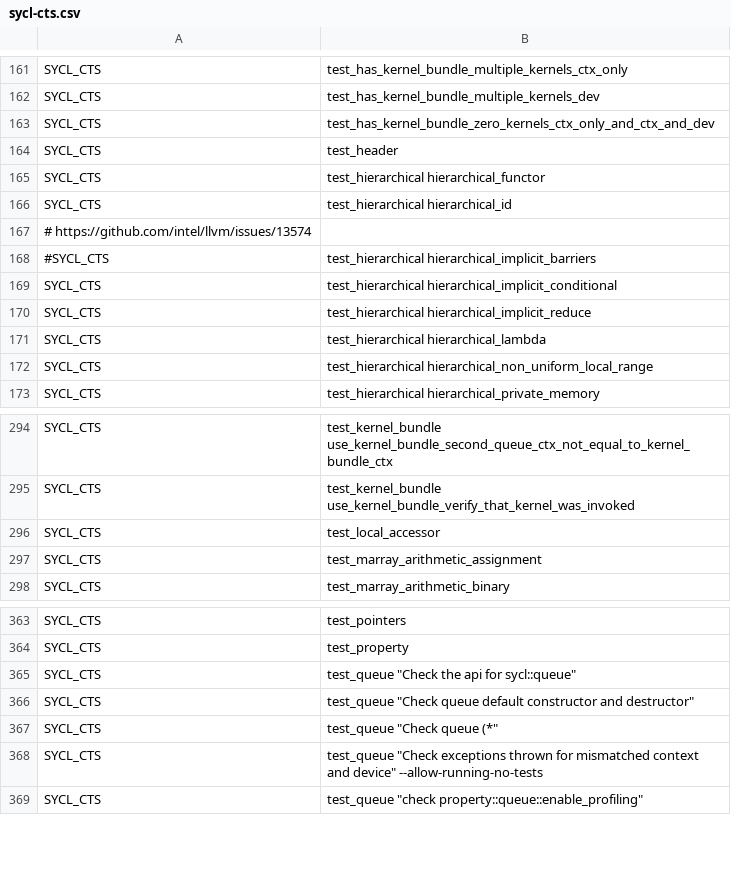
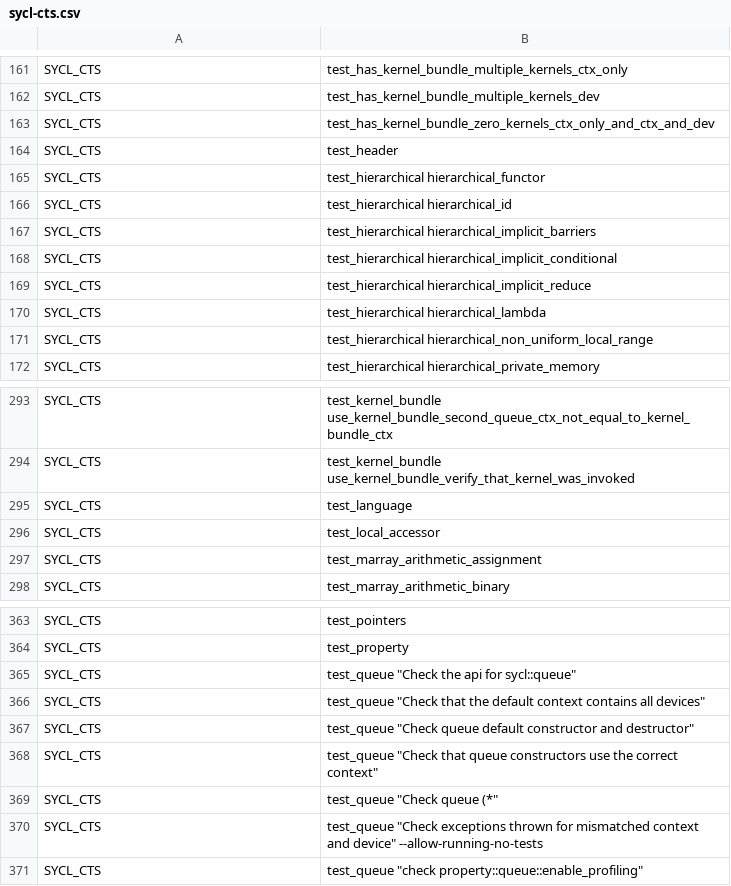
Before and after one commit to uxlfoundation/oneapi-construction-kit, a CSV file: scripts/testing/sycl-cts.csv (was .github/scripts/sycl-cts.csv), drawn as a sheet; only a part is shown, gaps mark what is left out.

Commit message:
Update sycl-cts.csv, move to a more general location.

```diff
--- a/.github/scripts/sycl-cts.csv
+++ b/scripts/testing/sycl-cts.csv
@@ -166,4 +166,3 @@ SYCL_CTS,test_hierarchical hierarchical_functor
 SYCL_CTS,test_hierarchical hierarchical_id
-# https://github.com/intel/llvm/issues/13574
-#SYCL_CTS,test_hierarchical hierarchical_implicit_barriers
+SYCL_CTS,test_hierarchical hierarchical_implicit_barriers
 SYCL_CTS,test_hierarchical hierarchical_implicit_conditional
@@ -295,2 +294,3 @@ SYCL_CTS,test_kernel_bundle use_kernel_bundle_second_queue_ctx_not_equal_to_kern
 SYCL_CTS,test_kernel_bundle use_kernel_bundle_verify_that_kernel_was_invoked
+SYCL_CTS,test_language
 SYCL_CTS,test_local_accessor
@@ -365,3 +365,5 @@ SYCL_CTS,test_property
 SYCL_CTS,test_queue "Check the api for sycl::queue"
+SYCL_CTS,test_queue "Check that the default context contains all devices"
 SYCL_CTS,test_queue "Check queue default constructor and destructor"
+SYCL_CTS,test_queue "Check that queue constructors use the correct context"
 SYCL_CTS,test_queue "Check queue (*"
```
Also changed, not shown: 1 other file.
